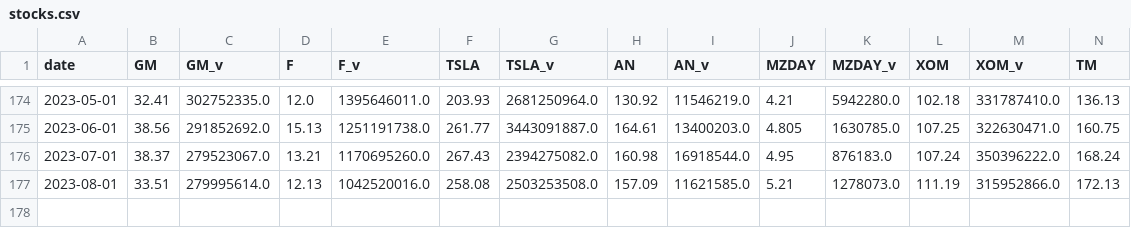
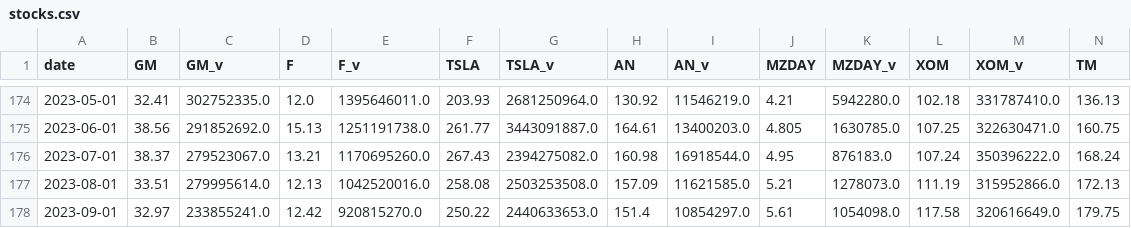
Before and after one commit to kmarkey/LJ_Leading_Indicators, a CSV file: data/in/stocks.csv, drawn as a sheet; only a part is shown, gaps mark what is left out; rows hold the shown columns only; the diff names each change by its address in the sheet, - before the commit and + after, or states it on an @@ line.

```diff
--- a/data/in/stocks.csv
+++ b/data/in/stocks.csv
+row 178: 2023-09-01 | 32.97 | 233855241.0 | 12.42 | 920815270.0 | 250.22 | 2440633653.0 | 151.4 | 10854297.0 | 5.61 | 1054098.0 | 117.58 | 320616649.0 | 179.75
```
Also changed, not shown: data/in/fred.csv, data/in/trends.csv, 49 other files.
